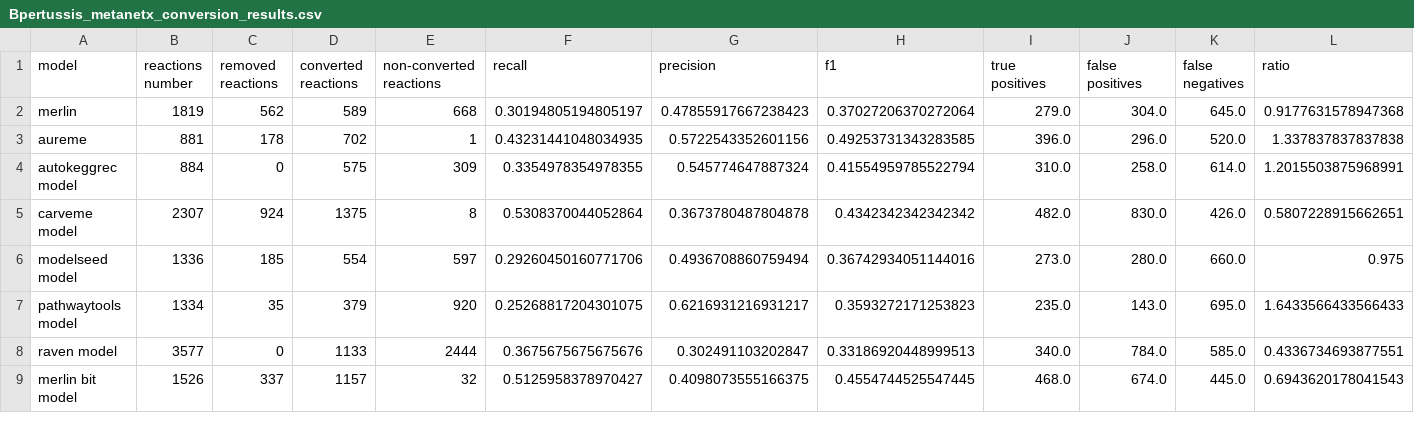
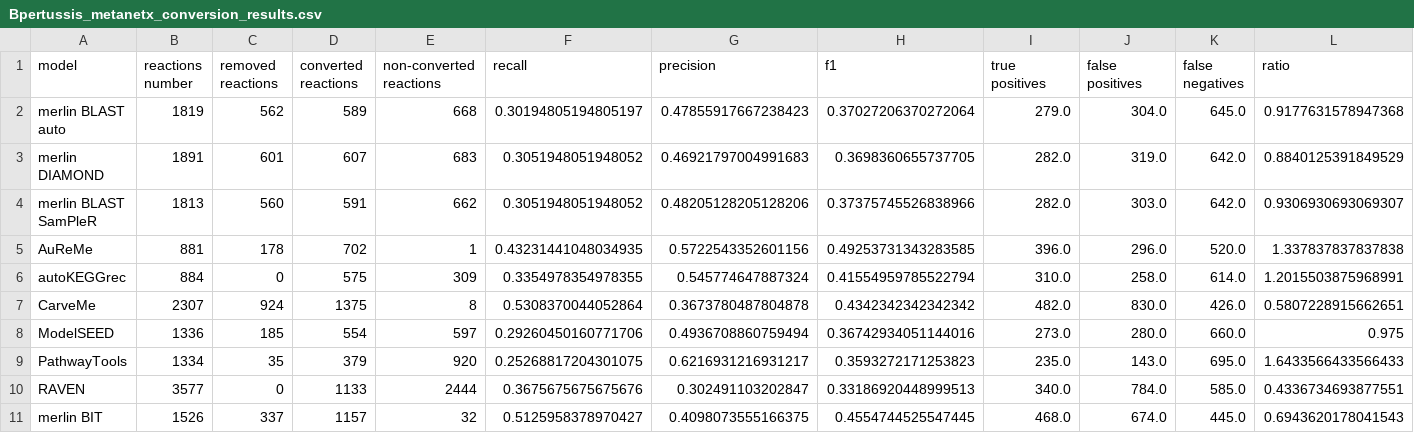
Before and after one commit to BioSystemsUM/merlinv4_paper, a CSV file: results/Bpertussis_metanetx_conversion_results.csv, drawn as a sheet; only a part is shown; addresses are those after the commit; rows hold the shown columns only; the diff names each change by its address in the sheet, - before the commit and + after, or states it on an @@ line.

Commit message:
[ADD] results from diamond, blast with sampler

```diff
--- a/results/Bpertussis_metanetx_conversion_results.csv
+++ b/results/Bpertussis_metanetx_conversion_results.csv
-A2 (model): merlin
+A2 (model): merlin BLAST auto
+row 3: merlin DIAMOND | 1891 | 601 | 607 | 683 | 0.3051948051948052 | 0.46921797004991683 | 0.3698360655737705 | 282.0 | 319.0 | 642.0 | 0.8840125391849529
+row 4: merlin BLAST SamPleR | 1813 | 560 | 591 | 662 | 0.3051948051948052 | 0.48205128205128206 | 0.37375745526838966 | 282.0 | 303.0 | 642.0 | 0.9306930693069307
-A5 (model): aureme
+A5 (model): AuReMe
-A6 (model): autokeggrec model
+A6 (model): autoKEGGrec
-A7 (model): carveme model
+A7 (model): CarveMe
-A8 (model): modelseed model
+A8 (model): ModelSEED
-A9 (model): pathwaytools model
+A9 (model): PathwayTools
-A10 (model): raven model
+A10 (model): RAVEN
-A11 (model): merlin bit model
+A11 (model): merlin BIT
```
Also changed, not shown: results/Bpertussis_genes_results.csv, results/Bpertussis_model_seed_conversion_results.csv, 14 other files.
